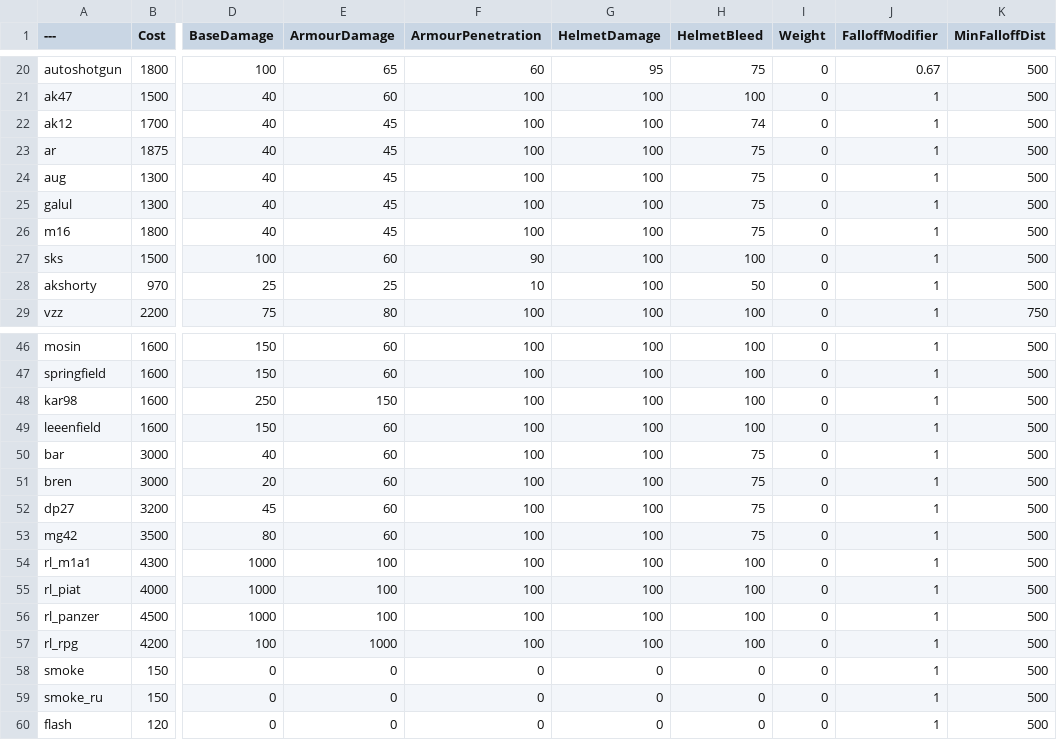
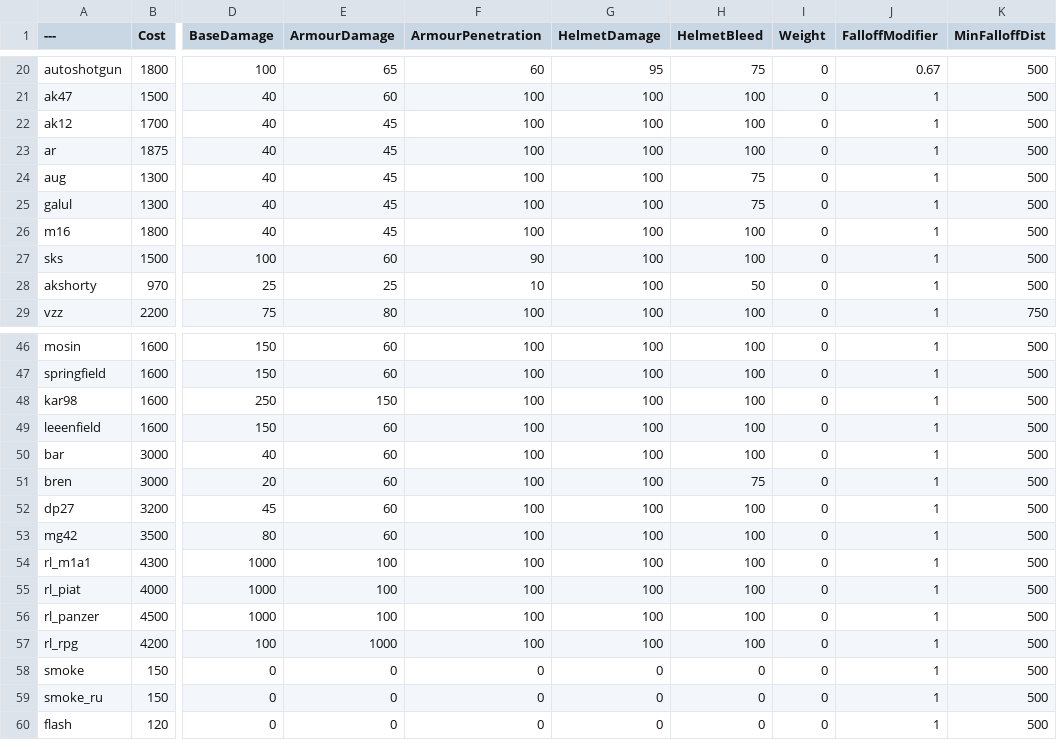
Before and after one commit to nabikababi/BalancingTable, a CSV file: BalancingTable.csv, drawn as a sheet; only a part is shown, gaps mark what is left out; the diff names each change by its address in the sheet, - before the commit and + after, or states it on an @@ line.

Commit message:
Update BalancingTable.csv

```diff
--- a/BalancingTable.csv
+++ b/BalancingTable.csv
-H22 (HelmetBleed): 74
+H22 (HelmetBleed): 100
-H23 (HelmetBleed): 75
+H23 (HelmetBleed): 100
-H26 (HelmetBleed): 75
+H26 (HelmetBleed): 100
-H50 (HelmetBleed): 75
+H50 (HelmetBleed): 100
-H52:H53 (HelmetBleed): 75
+H52:H53 (HelmetBleed): 100
```
